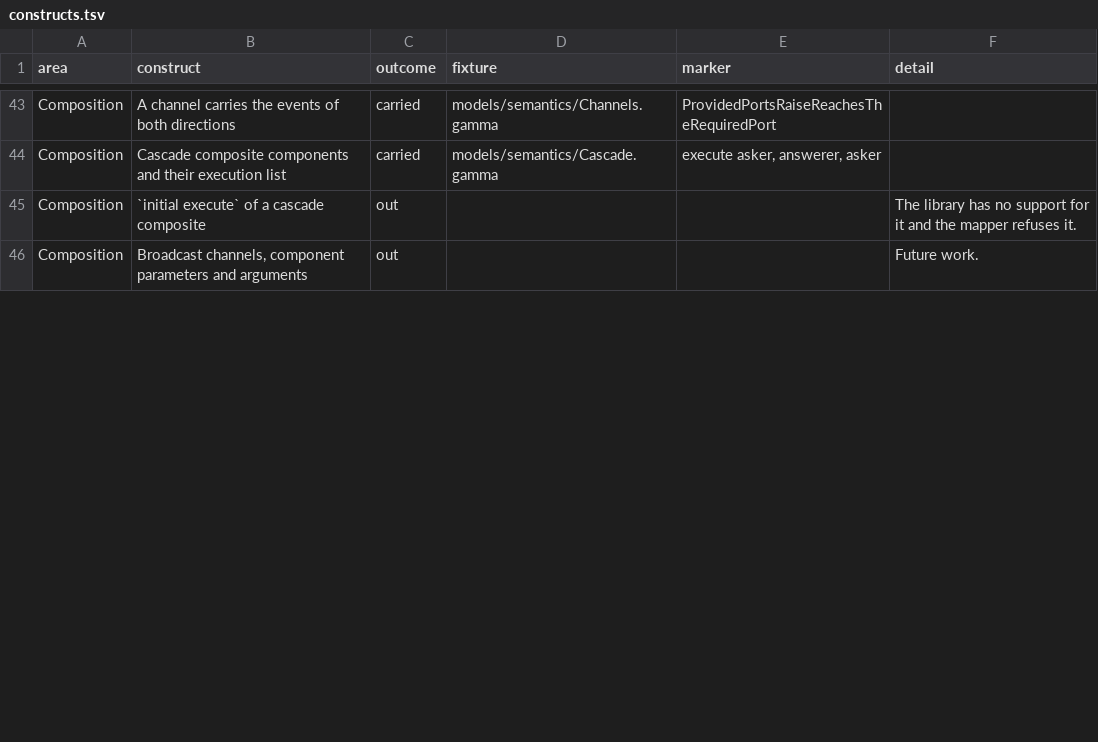
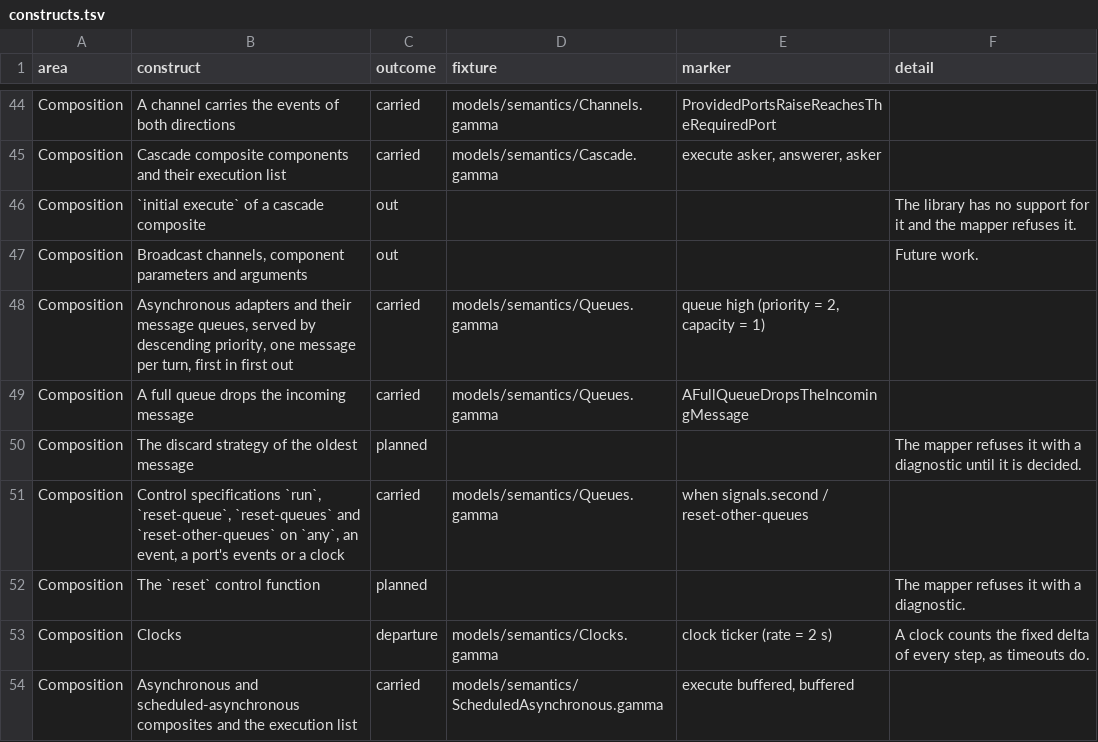
Before and after one commit to ftsrg/semantifyr, a TSV file: subprojects/frontends/gamma/models/constructs.tsv, drawn as a sheet; only a part is shown, gaps mark what is left out; the diff covers the shown part only; the diff names each change by its address in the sheet, - before the commit and + after, or states it on an @@ line.

Commit message:
feat: asynchronous semantic suite models, queue ranks, initial transition actions and asynchronous constructs table rows

```diff
--- a/subprojects/frontends/gamma/models/constructs.tsv
+++ b/subprojects/frontends/gamma/models/constructs.tsv
+row 48: Composition | Asynchronous adapters and their message queues, served by descending priority, one message per turn, first in first out | carried | models/semantics/Queues.gamma | queue high (priority = 2, capacity = 1)
+row 49: Composition | A full queue drops the incoming message | carried | models/semantics/Queues.gamma | AFullQueueDropsTheIncomingMessage
+row 50: Composition | The discard strategy of the oldest message | planned |  |  | The mapper refuses it with a diagnostic until it is decided.
+row 51: Composition | Control specifications `run`, `reset-queue`, `reset-queues` and `reset-other-queues` on `any`, an event, a port's events or a clock | carried | models/semantics/Queues.gamma | when signals.second / reset-other-queues
+row 52: Composition | The `reset` control function | planned |  |  | The mapper refuses it with a diagnostic.
+row 53: Composition | Clocks | departure | models/semantics/Clocks.gamma | clock ticker (rate = 2 s) | A clock counts the fixed delta of every step, as timeouts do.
+row 54: Composition | Asynchronous and scheduled-asynchronous composites and the execution list | carried | models/semantics/ScheduledAsynchronous.gamma | execute buffered, buffered
```
Also changed, not shown: 5 added rows and 4 edited cells elsewhere in this file, 18 other files.
